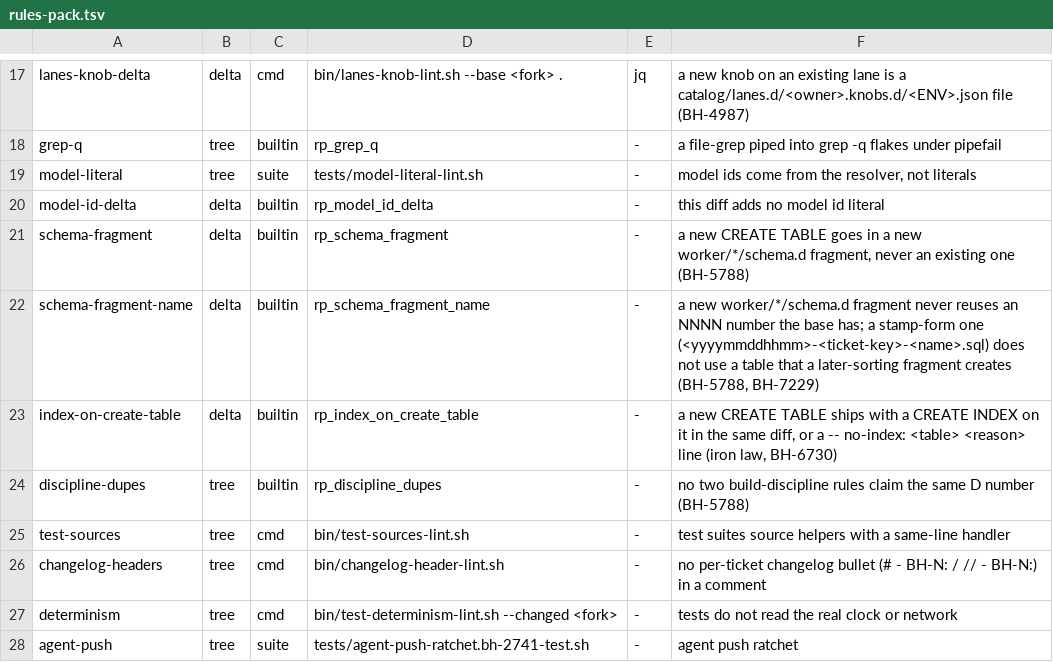
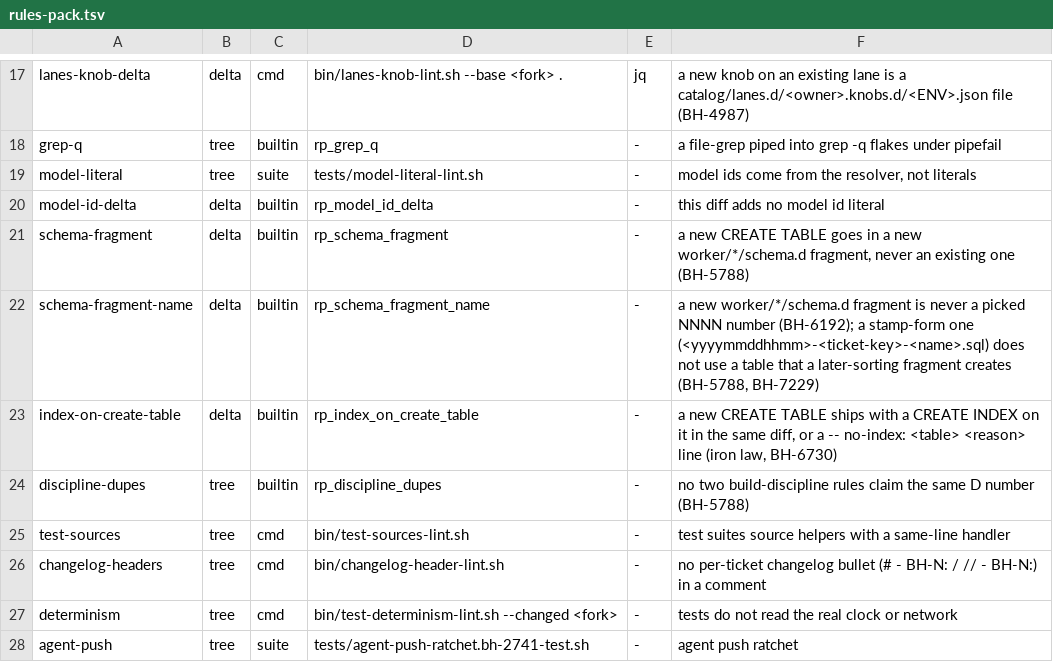
Before and after one commit to cromford-ai/cromford, a TSV file: catalog/rules-pack.tsv, drawn as a sheet; only a part is shown, gaps mark what is left out.

```diff
--- a/catalog/rules-pack.tsv
+++ b/catalog/rules-pack.tsv
@@ -21,3 +21,3 @@ model-id-delta	delta	builtin	rp_model_id_delta	-	this diff adds no model id lite
 schema-fragment	delta	builtin	rp_schema_fragment	-	a new CREATE TABLE goes in a new worker/*/schema.d fragment, never an existing one (BH-5788)
-schema-fragment-name	delta	builtin	rp_schema_fragment_name	-	a new worker/*/schema.d fragment never reuses an NNNN number the base has; a stamp-form one (<yyyymmddhhmm>-<ticket-key>-<name>.sql) does not use a table that a later-sorting fragment creates (BH-5788, BH-7229)
+schema-fragment-name	delta	builtin	rp_schema_fragment_name	-	a new worker/*/schema.d fragment is never a picked NNNN number (BH-6192); a stamp-form one (<yyyymmddhhmm>-<ticket-key>-<name>.sql) does not use a table that a later-sorting fragment creates (BH-5788, BH-7229)
 index-on-create-table	delta	builtin	rp_index_on_create_table	-	a new CREATE TABLE ships with a CREATE INDEX on it in the same diff, or a -- no-index: <table> <reason> line (iron law, BH-6730)
```
Also changed, not shown: catalog/pr-self-check.tsv, 6 other files.
